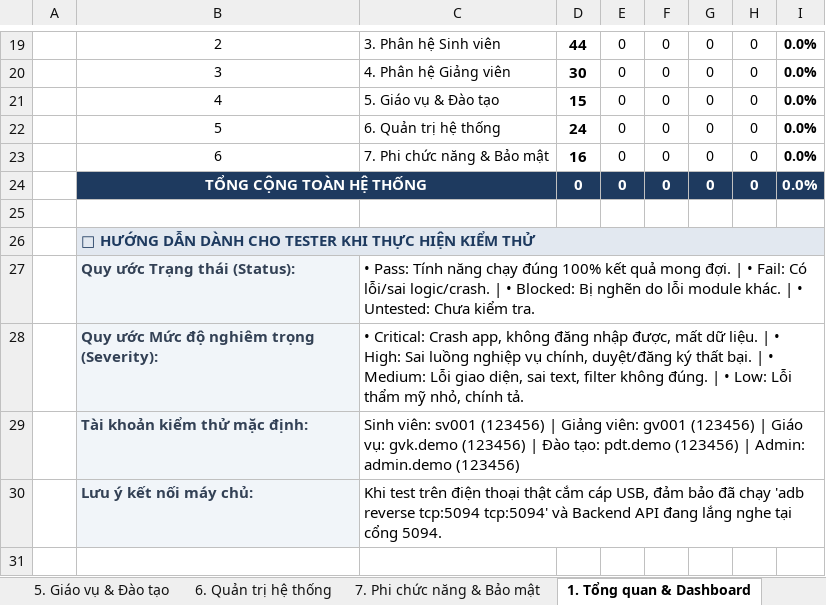
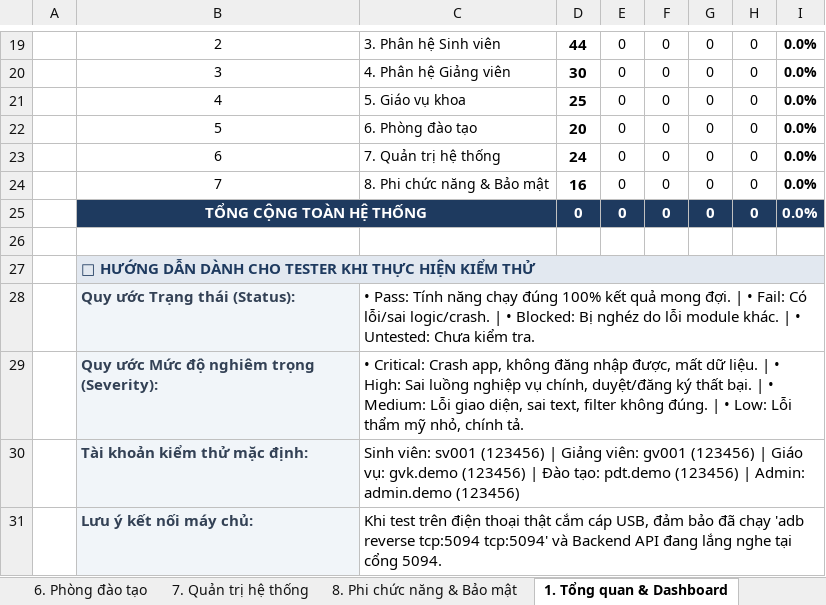
Before and after one commit to nguyentrongnguyen3004-eng/ProGroup_AI, an Excel workbook: PROGROUP_AI_TESTCASES_DAY_DU_CHI_TIET.xlsx, sheet 1. Tổng quan & Dashboard, drawn as a sheet; only a part is shown, gaps mark what is left out; values as stored, in another font and other column widths than the file's, no borders; addresses are those after the commit; the diff names each change by its address in the sheet, - before the commit and + after, or states it on an @@ line.

Commit message:
docs(qa): separate Faculty Governance and Academic Affairs into dedicated sheets with 187 comprehensive test cases

```diff
--- a/PROGROUP_AI_TESTCASES_DAY_DU_CHI_TIET.xlsx (sheet 1. Tổng quan & Dashboard)
+++ b/PROGROUP_AI_TESTCASES_DAY_DU_CHI_TIET.xlsx (sheet 1. Tổng quan & Dashboard)
-sheet tab: 6. Quản trị hệ thống
+sheet tab: 6. Phòng đào tạo
-sheet tab: 7. Phi chức năng & Bảo mật
+sheet tab: 7. Quản trị hệ thống
+sheet tab: 8. Phi chức năng & Bảo mật
-C21: 5. Giáo vụ & Đào tạo
+C21: 5. Giáo vụ khoa
-D21: 15
+D21: 25
-C22: 6. Quản trị hệ thống
+C22: 6. Phòng đào tạo
-D22: 24
+D22: 20
-C23: 7. Phi chức năng & Bảo mật
+C23: 7. Quản trị hệ thống
-D23: 16
+D23: 24
+row 24:  | 7 | 8. Phi chức năng & Bảo mật | 16 | 0 | 0 | 0 | 0 | 0.0%
-C28: …Blocked: Bị nghẽn do lỗi…
+C28: …Blocked: Bị nghéz do lỗi…
```
Also changed, not shown: sheet 6. Phòng đào tạo, sheet 7. Quản trị hệ thống, sheet 5. Giáo vụ khoa, other sheet tabs, formulas that keep their value.
